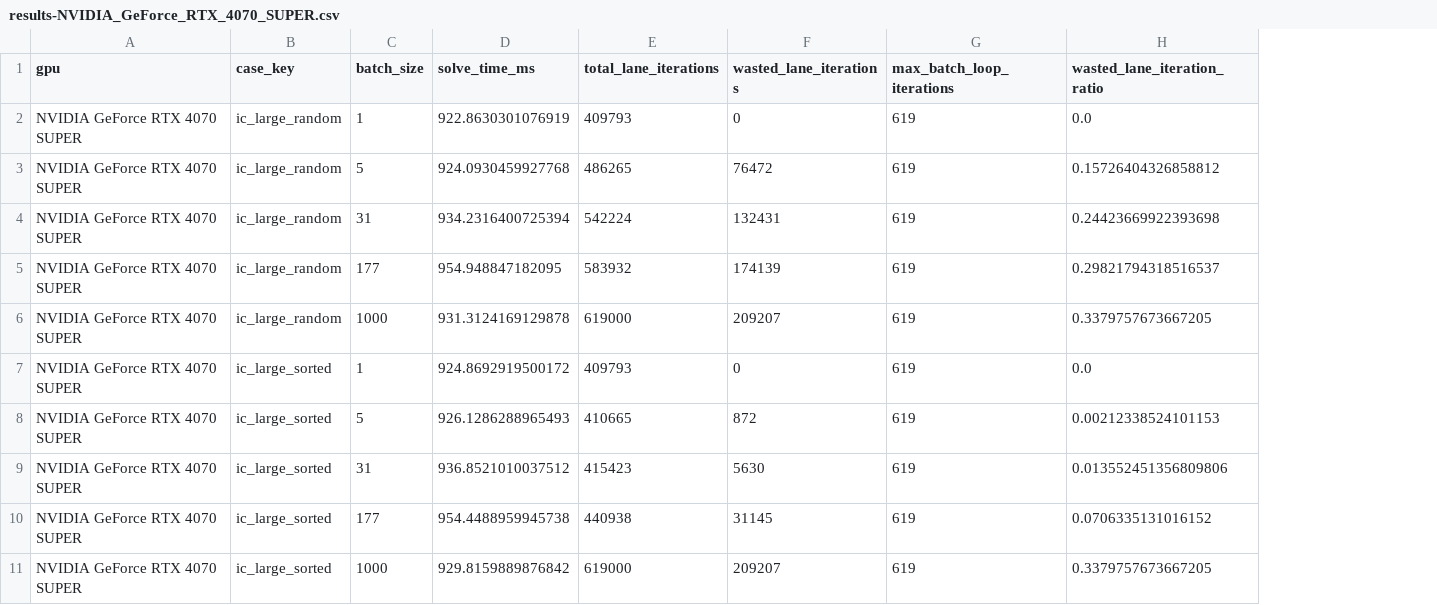
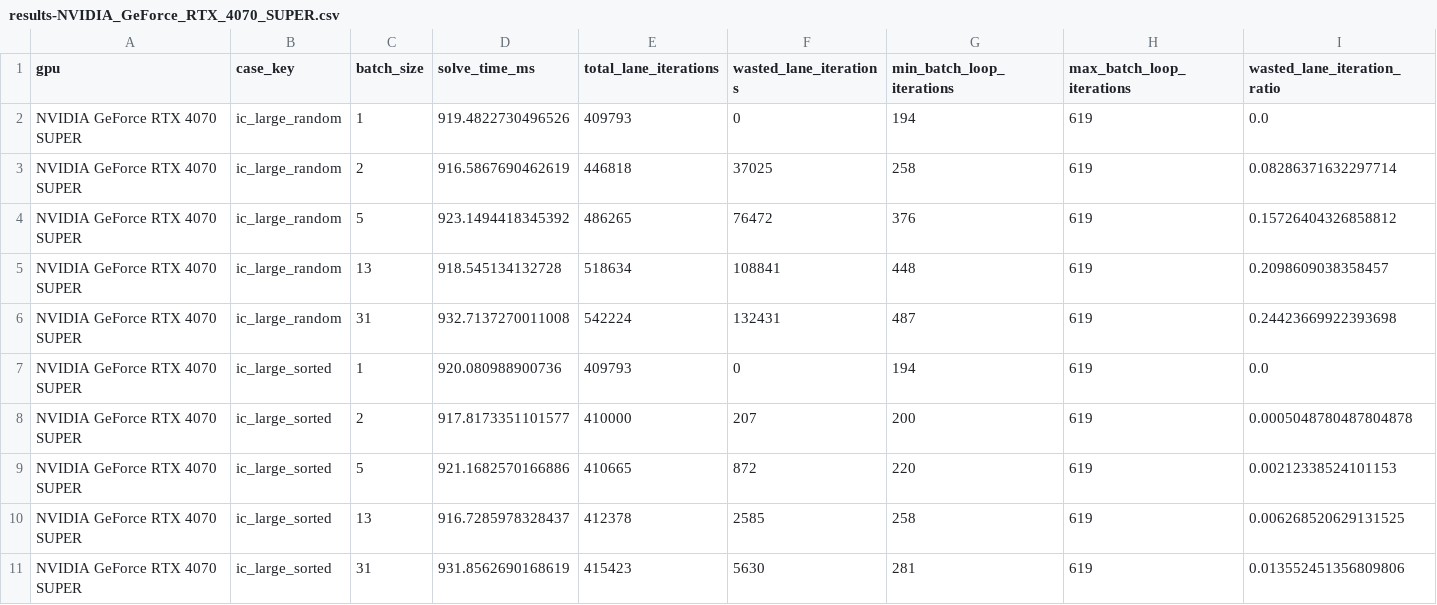
Before and after one commit to lawrenceberry/modax, a CSV file: scripts/5_rodas5_divergence/results-NVIDIA_GeForce_RTX_4070_SUPER.csv, drawn as a sheet; removed rows and columns are numbered as before the commit, all else as after; the diff names each change by its address in the sheet, - before the commit and + after, or states it on an @@ line.

```diff
--- a/scripts/5_rodas5_divergence/results-NVIDIA_GeForce_RTX_4070_SUPER.csv
+++ b/scripts/5_rodas5_divergence/results-NVIDIA_GeForce_RTX_4070_SUPER.csv
+column G (min_batch_loop_iterations), row 2: 194; row 4: 376; rows 6-7: 487 | 194; row 9: 220; row 11: 281
-D2 (solve_time_ms): 922.8630301076919
+D2 (solve_time_ms): 919.4822730496526
+row 3: NVIDIA GeForce RTX 4070 SUPER | ic_large_random | 2 | 916.5867690462619 | 446818 | 37025 | 258 | 619 | 0.08286371632297714
-D4 (solve_time_ms): 924.0930459927768
+D4 (solve_time_ms): 923.1494418345392
+row 5: NVIDIA GeForce RTX 4070 SUPER | ic_large_random | 13 | 918.545134132728 | 518634 | 108841 | 448 | 619 | 0.2098609038358457
-D6 (solve_time_ms): 934.2316400725394
+D6 (solve_time_ms): 932.7137270011008
-row 5: NVIDIA GeForce RTX 4070 SUPER | ic_large_random | 177 | 954.948847182095 | 583932 | 174139 | 619 | 0.29821794318516537
-row 6: NVIDIA GeForce RTX 4070 SUPER | ic_large_random | 1000 | 931.3124169129878 | 619000 | 209207 | 619 | 0.3379757673667205
-D7 (solve_time_ms): 924.8692919500172
+D7 (solve_time_ms): 920.080988900736
+row 8: NVIDIA GeForce RTX 4070 SUPER | ic_large_sorted | 2 | 917.8173351101577 | 410000 | 207 | 200 | 619 | 0.0005048780487804878
-D9 (solve_time_ms): 926.1286288965493
+D9 (solve_time_ms): 921.1682570166886
+row 10: NVIDIA GeForce RTX 4070 SUPER | ic_large_sorted | 13 | 916.7285978328437 | 412378 | 2585 | 258 | 619 | 0.006268520629131525
-D11 (solve_time_ms): 936.8521010037512
+D11 (solve_time_ms): 931.8562690168619
-row 10: NVIDIA GeForce RTX 4070 SUPER | ic_large_sorted | 177 | 954.4488959945738 | 440938 | 31145 | 619 | 0.0706335131016152
-row 11: NVIDIA GeForce RTX 4070 SUPER | ic_large_sorted | 1000 | 929.8159889876842 | 619000 | 209207 | 619 | 0.3379757673667205
```
Also changed, not shown: scripts/2_tsit5_divergence/results-NVIDIA_GeForce_RTX_4070_SUPER.csv, scripts/4_rodas5_divergence/results-NVIDIA_GeForce_RTX_4070_SUPER.csv, 9 other files.
